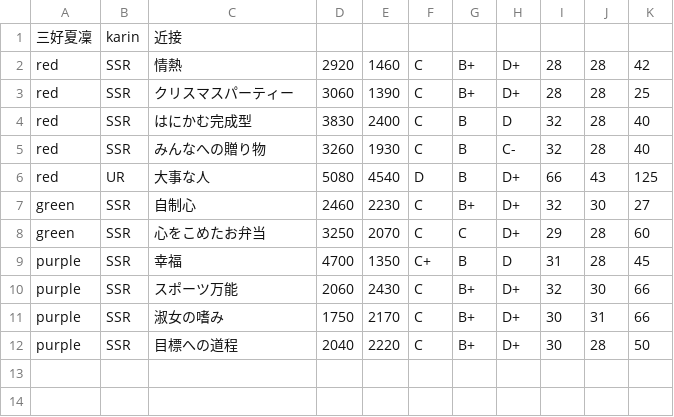
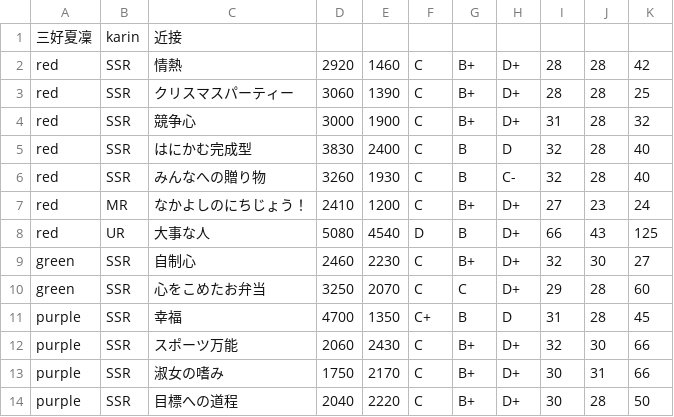
Before and after one commit to blatank/YuyuyuiStatus2, a CSV file: karin.csv, drawn as a sheet; the diff names each change by its address in the sheet, - before the commit and + after, or states it on an @@ line.

Commit message:
競争心が漏れていたので追加。ついでにMRも

```diff
--- a/karin.csv
+++ b/karin.csv
+row 4: red | SSR | 競争心 | 3000 | 1900 | C | B+ | D+ | 31 | 28 | 32
+row 7: red | MR | なかよしのにちじょう！ | 2410 | 1200 | C | B+ | D+ | 27 | 23 | 24
```
